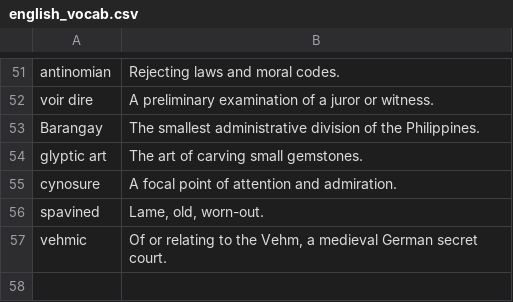
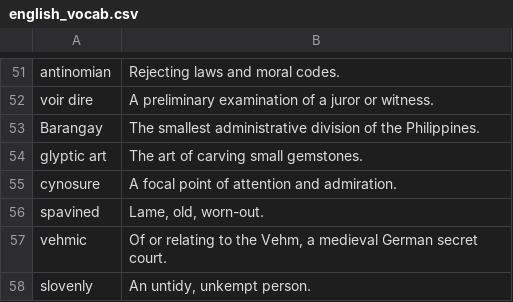
Before and after one commit to eudoxia0/flashcards, a CSV file: Sources/english_vocab.csv, drawn as a sheet; only a part is shown, gaps mark what is left out; the diff names each change by its address in the sheet, - before the commit and + after, or states it on an @@ line.

Commit message:
english vocab

```diff
--- a/Sources/english_vocab.csv
+++ b/Sources/english_vocab.csv
+row 58: slovenly | An untidy, unkempt person.
```
Also changed, not shown: 1 other file.
